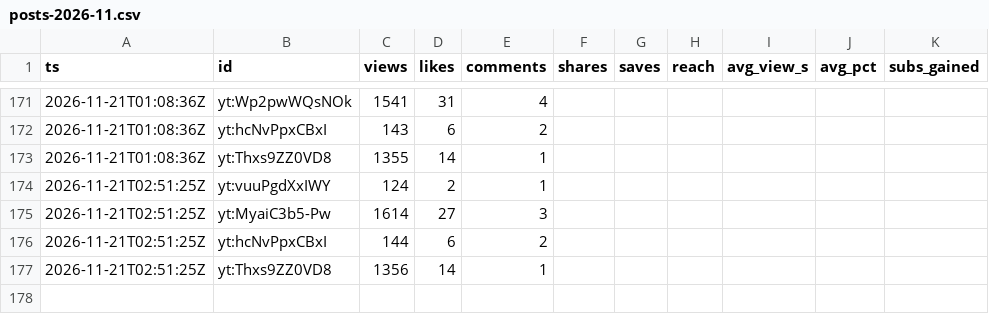
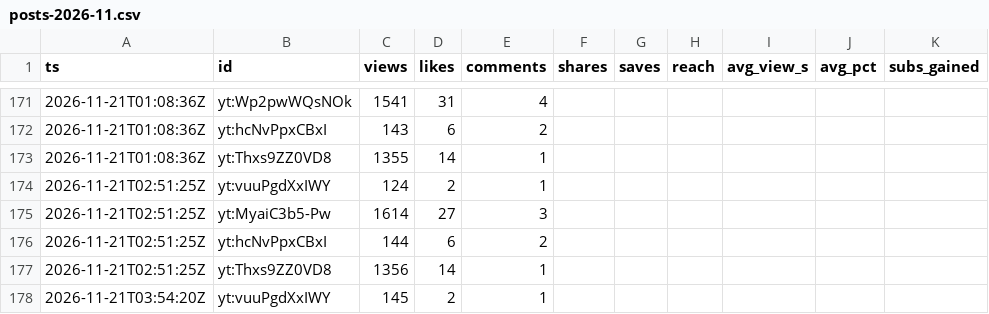
Before and after one commit to F-TestR/youtube-discord-scoreboard, a CSV file: stats/data/history/posts-2026-11.csv, drawn as a sheet; only a part is shown, gaps mark what is left out; the diff names each change by its address in the sheet, - before the commit and + after, or states it on an @@ line.

```diff
--- a/stats/data/history/posts-2026-11.csv
+++ b/stats/data/history/posts-2026-11.csv
+row 178: 2026-11-21T03:54:20Z | yt:vuuPgdXxIWY | 145 | 2 | 1
```
Also changed, not shown: stats/data/history/accounts-2026-11.csv, 3 other files.
